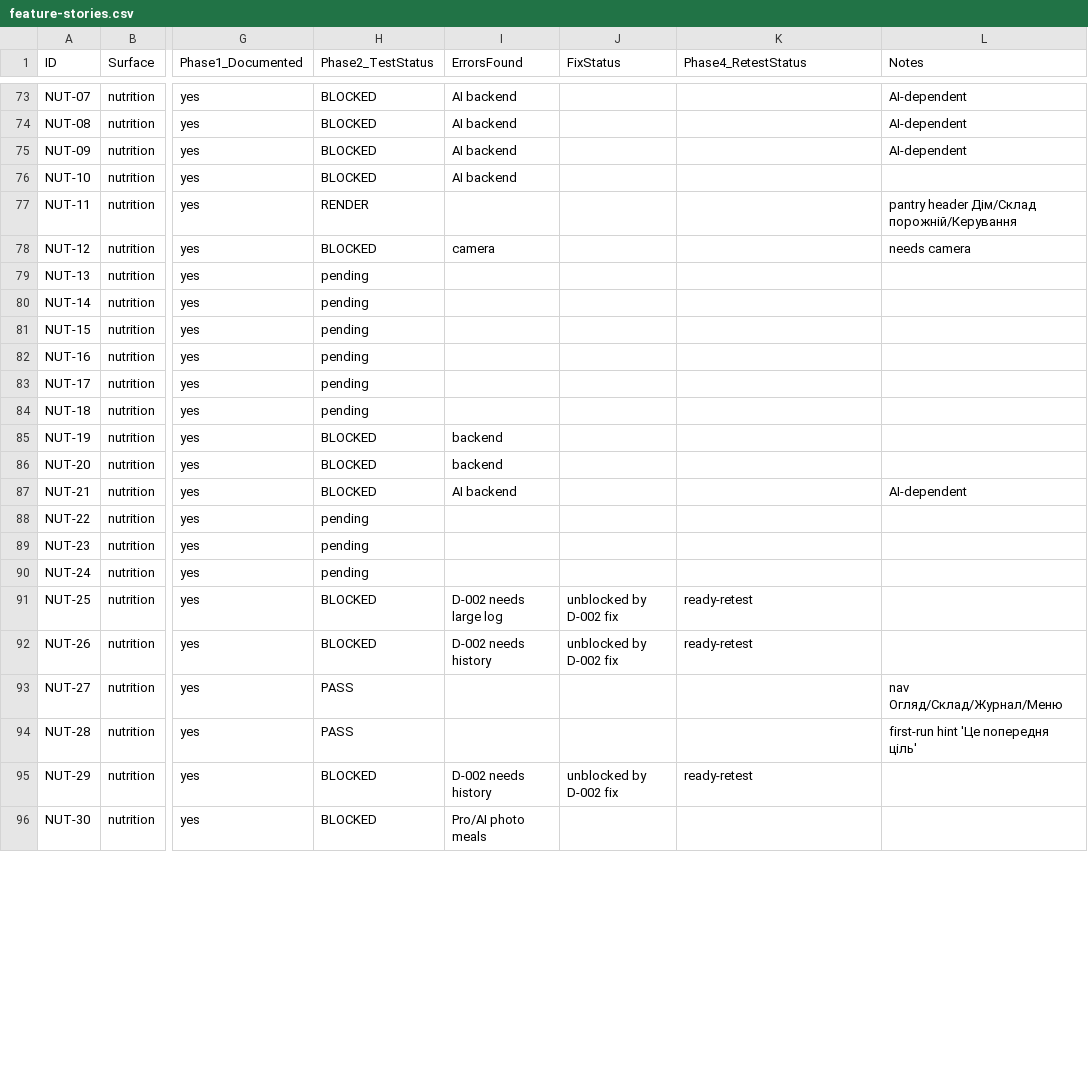
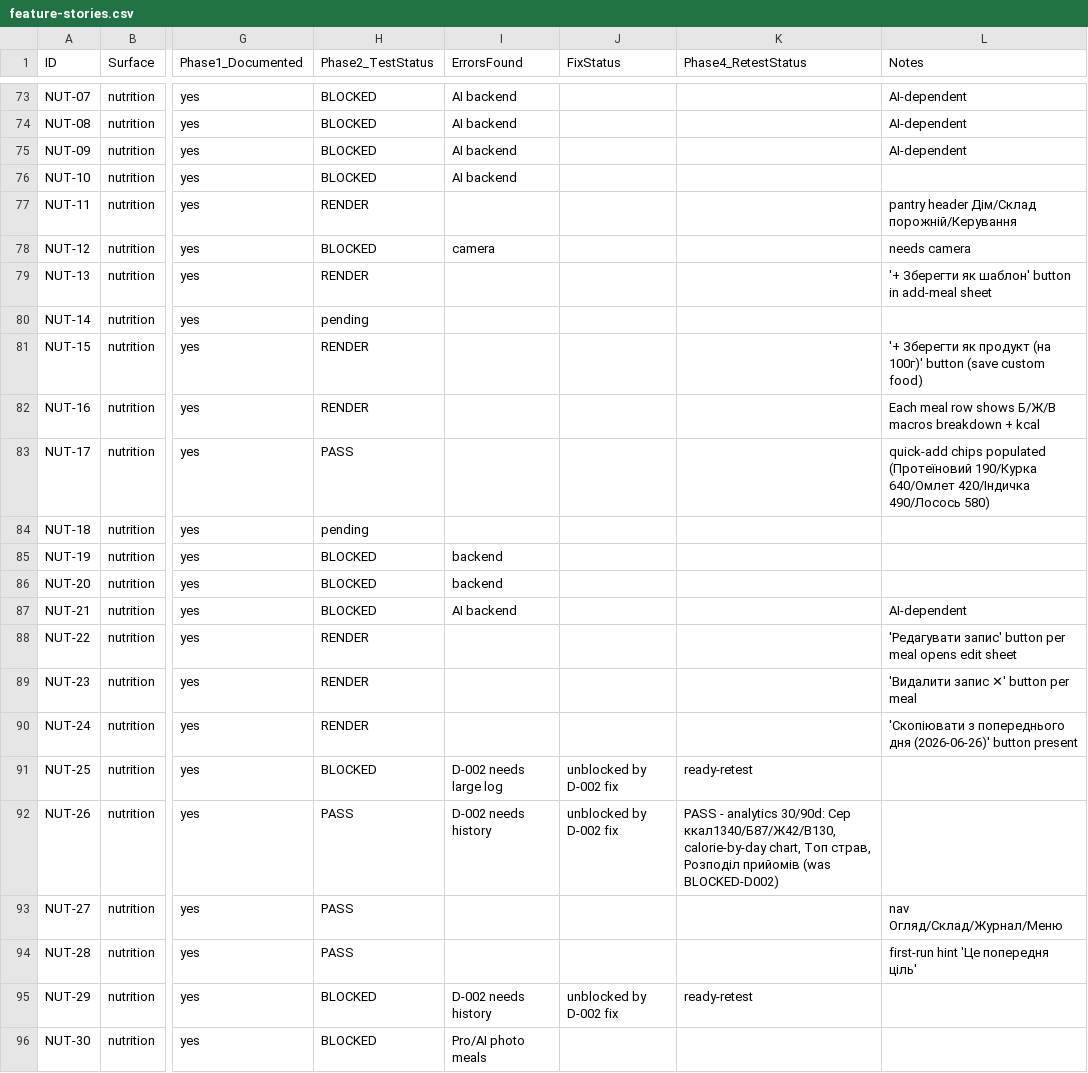
Before and after one commit to SkOrDs-02/sergeant, a CSV file: _scratch/qa/feature-stories.csv, drawn as a sheet; only a part is shown, gaps mark what is left out; the diff covers the shown part only; the diff names each change by its address in the sheet, - before the commit and + after, or states it on an @@ line.

Commit message:
chore(root): QA progress to 160/200 statused + D-003 logged

```diff
--- a/_scratch/qa/feature-stories.csv
+++ b/_scratch/qa/feature-stories.csv
-H79 (Phase2_TestStatus): pending
+H79 (Phase2_TestStatus): RENDER
-L79 (Notes): (empty)
+L79 (Notes): '+ Зберегти як шаблон' button in add-meal sheet
-H81:H82 (Phase2_TestStatus): pending
+H81:H82 (Phase2_TestStatus): RENDER
-L81 (Notes): (empty)
+L81 (Notes): '+ Зберегти як продукт (на 100г)' button (save custom food)
-L82 (Notes): (empty)
+L82 (Notes): Each meal row shows Б/Ж/В macros breakdown + kcal
-H83 (Phase2_TestStatus): pending
+H83 (Phase2_TestStatus): PASS
-L83 (Notes): (empty)
+L83 (Notes): quick-add chips populated (Протеїновий 190/Курка 640/Омлет 420/Індичка 490/Лосось 580)
-H88:H90 (Phase2_TestStatus): pending
+H88:H90 (Phase2_TestStatus): RENDER
-L88 (Notes): (empty)
+L88 (Notes): 'Редагувати запис' button per meal opens edit sheet
-L89 (Notes): (empty)
+L89 (Notes): 'Видалити запис ✕' button per meal
-L90 (Notes): (empty)
+L90 (Notes): 'Скопіювати з попереднього дня (2026-06-26)' button present
-H92 (Phase2_TestStatus): BLOCKED
+H92 (Phase2_TestStatus): PASS
-K92 (Phase4_RetestStatus): ready-retest
+K92 (Phase4_RetestStatus): PASS - analytics 30/90d: Сер ккал1340/Б87/Ж42/В130, calorie-by-day chart, Топ страв, Розподіл прийомів (was BLOCKED-D002)
```
Also changed, not shown: 77 edited cells elsewhere in this file, 1 other file.
